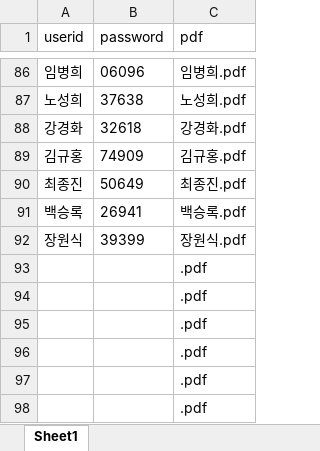
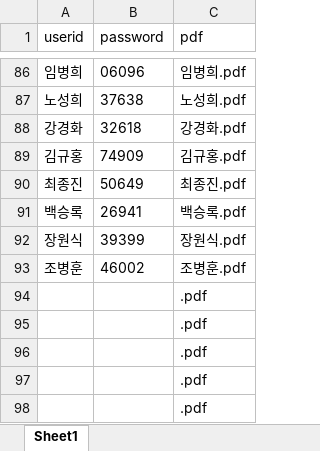
Before and after one commit to smoon0303/pdf-printer, an Excel workbook: users_2026_backup.xlsx, sheet Sheet1, drawn as a sheet; only a part is shown, gaps mark what is left out; values as stored, in another font and other column widths than the file's, no borders; removed rows and columns are numbered as before the commit, all else as after; the diff names each change by its address in the sheet, - before the commit and + after, or states it on an @@ line.

```diff
--- a/users_2026_backup.xlsx (sheet Sheet1)
+++ b/users_2026_backup.xlsx (sheet Sheet1)
-row 93:  |  | .pdf
+row 93: 조병훈 | 46002 | 조병훈.pdf
```
Also changed, not shown: users_2026.xlsx, 1 other file.
